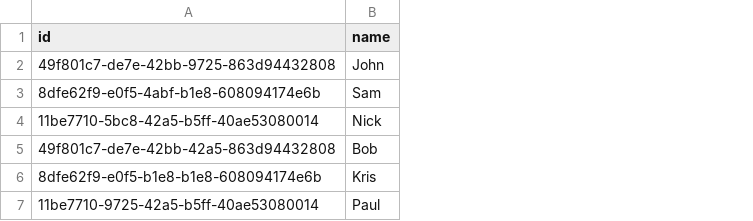
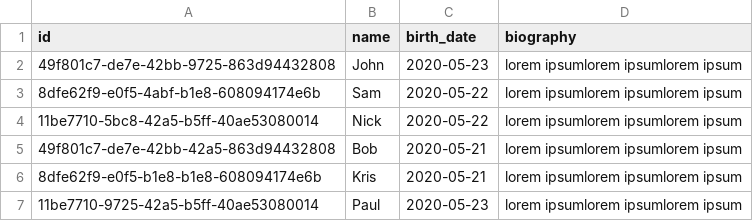
Before and after one commit to FrolovRa/solvve_course, a CSV file: src/main/resources/db/data/load-person.csv, drawn as a sheet; the diff names each change by its address in the sheet, - before the commit and + after, or states it on an @@ line.

Commit message:
Home-work-19. Added new fields to the Person entity.

```diff
--- a/src/main/resources/db/data/load-person.csv
+++ b/src/main/resources/db/data/load-person.csv
+column C (birth_date), rows 2-7: 2020-05-23 | 2020-05-22 | 2020-05-22 | 2020-05-21 | 2020-05-21 | 2020-05-23
+column D (biography), rows 2-7: all lorem ipsumlorem ipsumlorem ipsum
```
Also changed, not shown: 8 other files.
